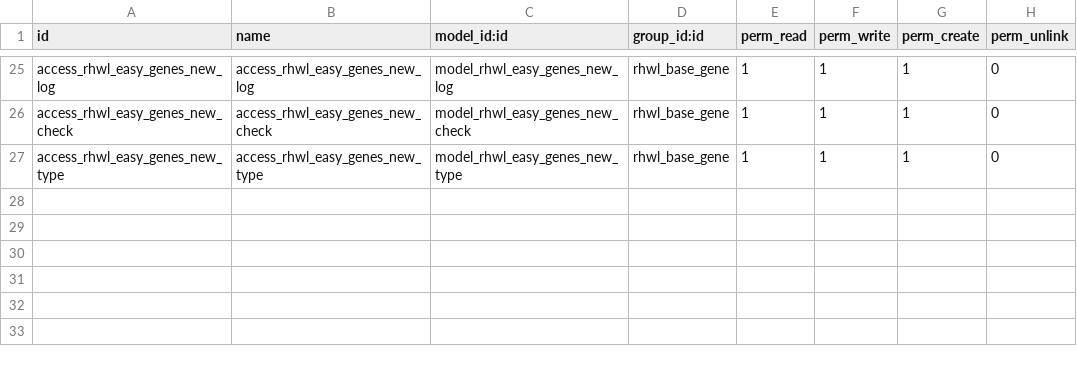
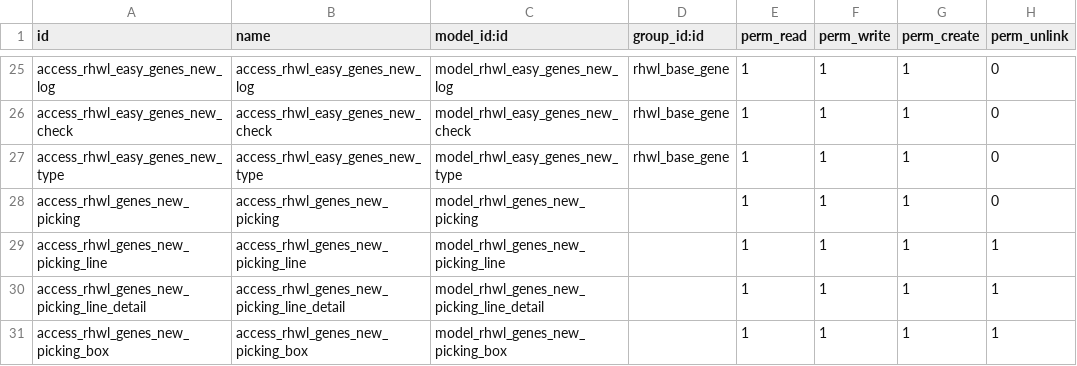
Before and after one commit to vnsofthe/odoo-dev, a CSV file: addons/rhwl_gene/security/ir.model.access.csv, drawn as a sheet; only a part is shown, gaps mark what is left out.

```diff
--- a/addons/rhwl_gene/security/ir.model.access.csv
+++ b/addons/rhwl_gene/security/ir.model.access.csv
@@ -27 +27,5 @@ access_rhwl_easy_genes_new_check,access_rhwl_easy_genes_new_check,model_rhwl_eas
 access_rhwl_easy_genes_new_type,access_rhwl_easy_genes_new_type,model_rhwl_easy_genes_new_type,rhwl_base_gene,1,1,1,0
+access_rhwl_genes_new_picking,access_rhwl_genes_new_picking,model_rhwl_genes_new_picking,,1,1,1,0
+access_rhwl_genes_new_picking_line,access_rhwl_genes_new_picking_line,model_rhwl_genes_new_picking_line,,1,1,1,1
+access_rhwl_genes_new_picking_line_detail,access_rhwl_genes_new_picking_line_detail,model_rhwl_genes_new_picking_line_detail,,1,1,1,1
+access_rhwl_genes_new_picking_box,access_rhwl_genes_new_picking_box,model_rhwl_genes_new_picking_box,,1,1,1,1
```
Also changed, not shown: addons/rhwl/security/ir.model.access.csv, addons/rhwl_ysel/security/ir.model.access.csv, 20 other files.
